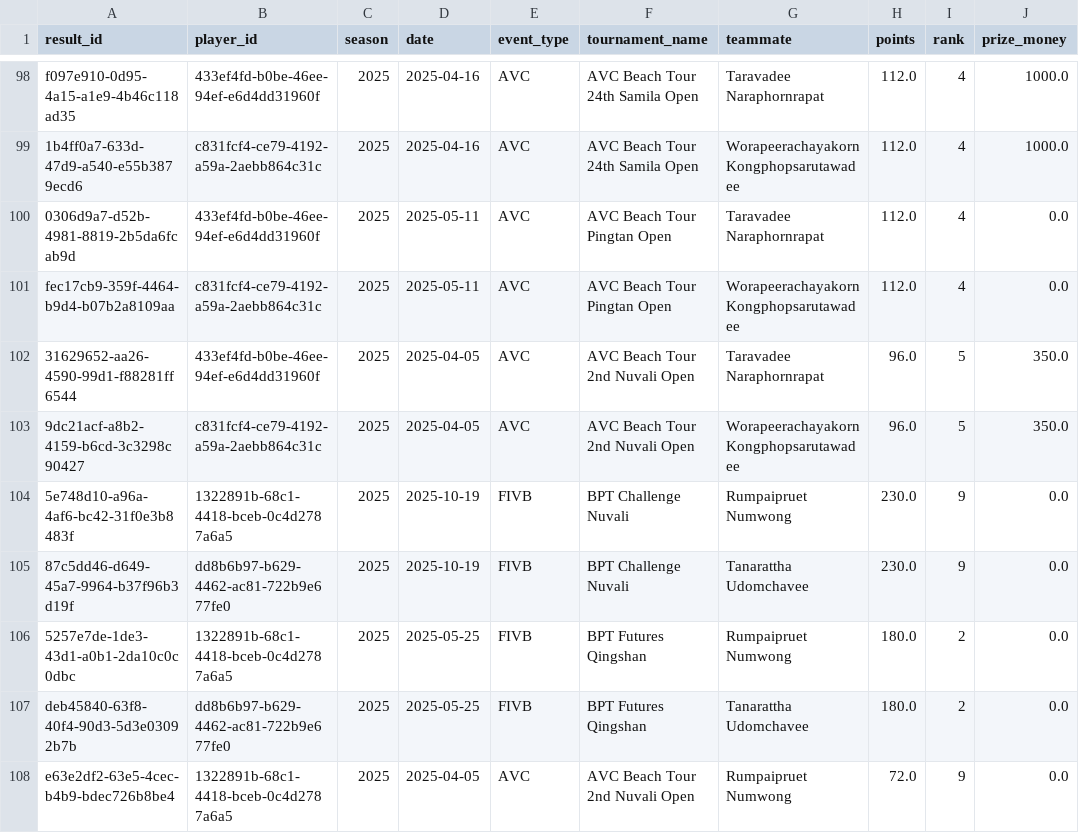
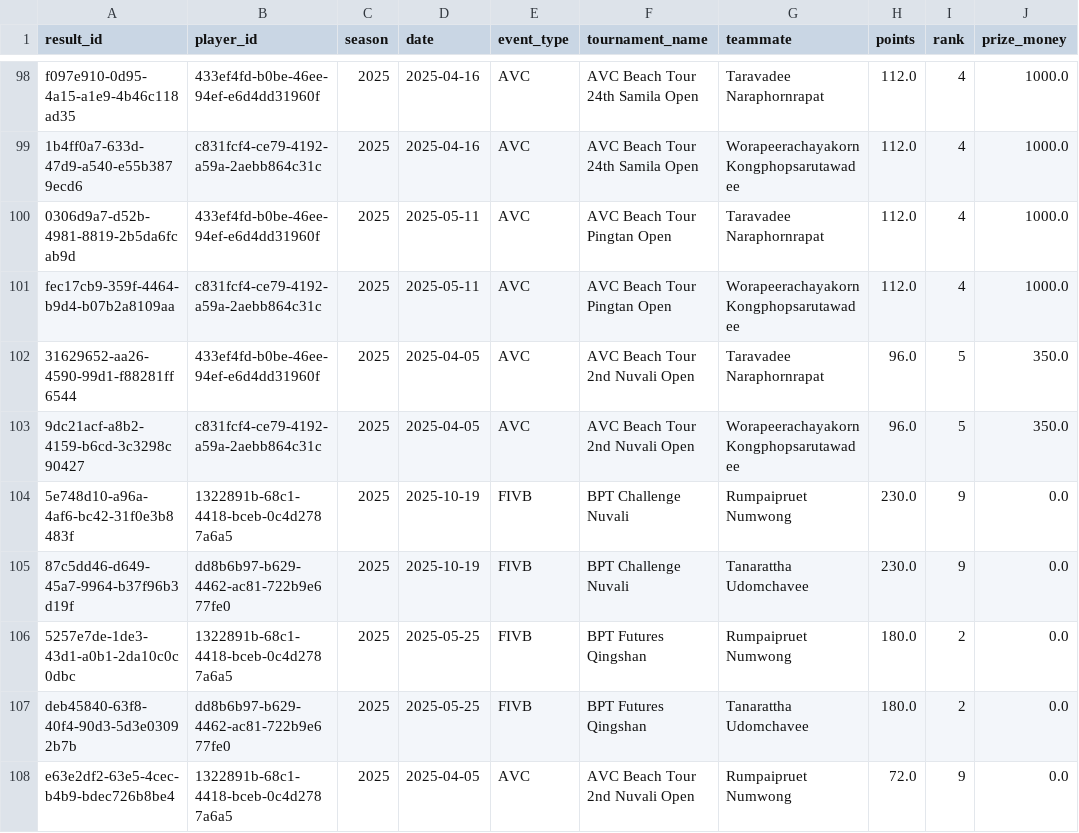
Before and after one commit to avcbeach/player-database-system, a CSV file: data/results.csv, drawn as a sheet; only a part is shown, gaps mark what is left out.

Commit message:
Update results.csv from Streamlit app

```diff
--- a/data/results.csv
+++ b/data/results.csv
@@ -99,4 +99,4 @@ f097e910-0d95-4a15-a1e9-4b46c118ad35,433ef4fd-b0be-46ee-94ef-e6d4dd31960f,2025,2
 1b4ff0a7-633d-47d9-a540-e55b3879ecd6,c831fcf4-ce79-4192-a59a-2aebb864c31c,2025,2025-04-16,AVC,AVC Beach Tour 24th Samila Open,Worapeerachayakorn Kongphopsarutawadee,112.0,4,1000.0
-0306d9a7-d52b-4981-8819-2b5da6fcab9d,433ef4fd-b0be-46ee-94ef-e6d4dd31960f,2025,2025-05-11,AVC,AVC Beach Tour Pingtan Open,Taravadee Naraphornrapat,112.0,4,0.0
-fec17cb9-359f-4464-b9d4-b07b2a8109aa,c831fcf4-ce79-4192-a59a-2aebb864c31c,2025,2025-05-11,AVC,AVC Beach Tour Pingtan Open,Worapeerachayakorn Kongphopsarutawadee,112.0,4,0.0
+0306d9a7-d52b-4981-8819-2b5da6fcab9d,433ef4fd-b0be-46ee-94ef-e6d4dd31960f,2025,2025-05-11,AVC,AVC Beach Tour Pingtan Open,Taravadee Naraphornrapat,112.0,4,1000.0
+fec17cb9-359f-4464-b9d4-b07b2a8109aa,c831fcf4-ce79-4192-a59a-2aebb864c31c,2025,2025-05-11,AVC,AVC Beach Tour Pingtan Open,Worapeerachayakorn Kongphopsarutawadee,112.0,4,1000.0
 31629652-aa26-4590-99d1-f88281ff6544,433ef4fd-b0be-46ee-94ef-e6d4dd31960f,2025,2025-04-05,AVC,AVC Beach Tour 2nd Nuvali Open,Taravadee Naraphornrapat,96.0,5,350.0
```
